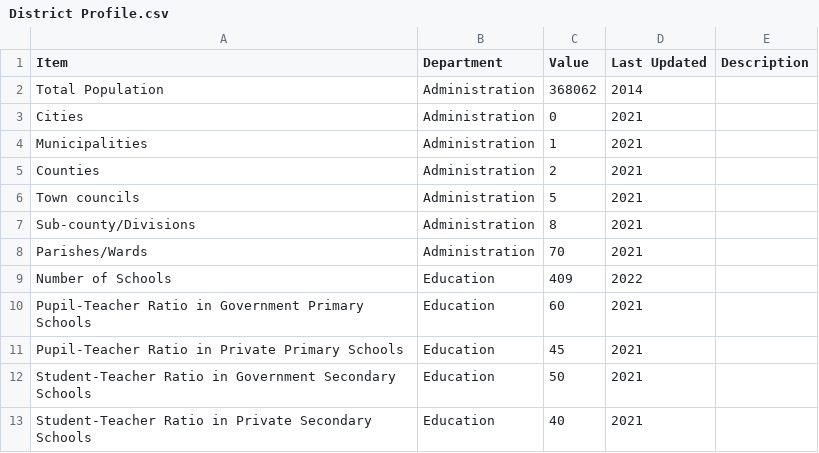
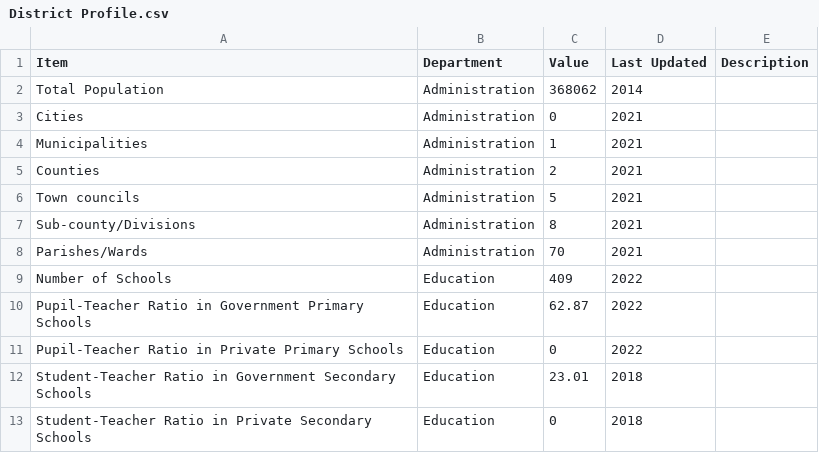
Before and after one commit to devinit/ug-district-dashboard-viz, a CSV file: public/assets/data/kayunga/District Profile.csv, drawn as a sheet.

Commit message:
Edit values for pupil and student to teacher ratios

```diff
--- a/public/assets/data/kayunga/District Profile.csv
+++ b/public/assets/data/kayunga/District Profile.csv
@@ -9,5 +9,5 @@ Parishes/Wards,Administration,70,2021,
 Number of Schools,Education,409,2022,
-Pupil-Teacher Ratio in Government Primary Schools,Education,60,2021,
-Pupil-Teacher Ratio in Private Primary Schools,Education,45,2021,
-Student-Teacher Ratio in Government Secondary Schools,Education,50,2021,
-Student-Teacher Ratio in Private Secondary Schools,Education,40,2021,
+Pupil-Teacher Ratio in Government Primary Schools,Education,62.87,2022,
+Pupil-Teacher Ratio in Private Primary Schools,Education,0,2022,
+Student-Teacher Ratio in Government Secondary Schools,Education,23.01,2018,
+Student-Teacher Ratio in Private Secondary Schools,Education,0,2018,
```
